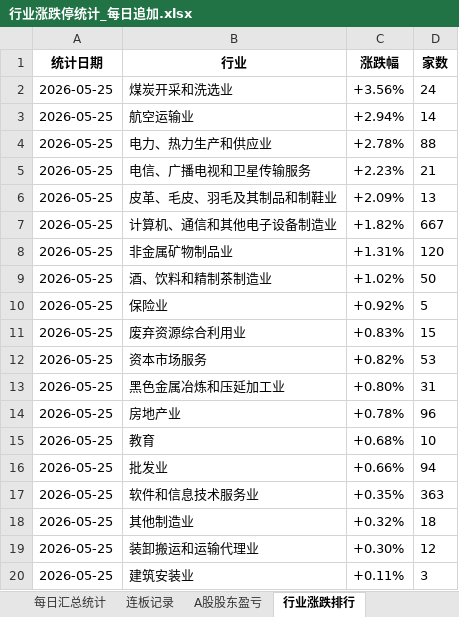
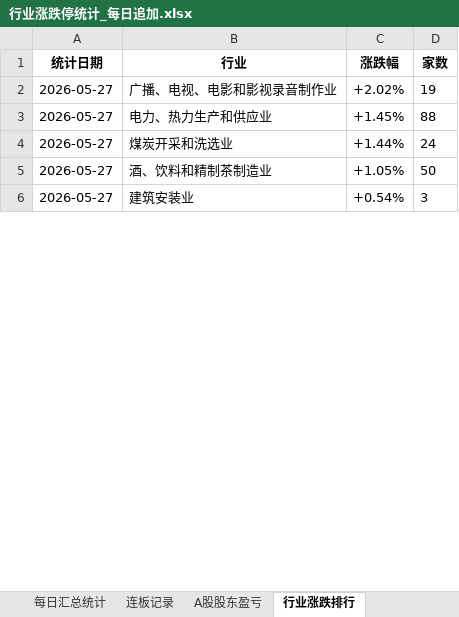
Before and after one commit to Haaasan888/fetch_data, an Excel workbook: 行业涨跌停统计_每日追加.xlsx, sheet 行业涨跌排行, drawn as a sheet; only a part is shown; values as stored, in another font and other column widths than the file's, no borders; removed rows and columns are numbered as before the commit, all else as after; the diff covers the shown part only; the diff names each change by its address in the sheet, - before the commit and + after, or states it on an @@ line.

```diff
--- a/行业涨跌停统计_每日追加.xlsx (sheet 行业涨跌排行)
+++ b/行业涨跌停统计_每日追加.xlsx (sheet 行业涨跌排行)
-row 2: 2026-05-25 | 煤炭开采和洗选业 | +3.56% | 24
-row 3: 2026-05-25 | 航空运输业 | +2.94% | 14
+row 2: 2026-05-27 | 广播、电视、电影和影视录音制作业 | +2.02% | 19
-A3 (统计日期): 2026-05-25
+A3 (统计日期): 2026-05-27
-C3 (涨跌幅): +2.78%
+C3 (涨跌幅): +1.45%
-row 5: 2026-05-25 | 电信、广播电视和卫星传输服务 | +2.23% | 21
-row 6: 2026-05-25 | 皮革、毛皮、羽毛及其制品和制鞋业 | +2.09% | 13
-row 7: 2026-05-25 | 计算机、通信和其他电子设备制造业 | +1.82% | 667
-row 8: 2026-05-25 | 非金属矿物制品业 | +1.31% | 120
+row 4: 2026-05-27 | 煤炭开采和洗选业 | +1.44% | 24
-A5 (统计日期): 2026-05-25
+A5 (统计日期): 2026-05-27
-C5 (涨跌幅): +1.02%
+C5 (涨跌幅): +1.05%
-row 10: 2026-05-25 | 保险业 | +0.92% | 5
-row 11: 2026-05-25 | 废弃资源综合利用业 | +0.83% | 15
-row 12: 2026-05-25 | 资本市场服务 | +0.82% | 53
-row 13: 2026-05-25 | 黑色金属冶炼和压延加工业 | +0.80% | 31
-row 14: 2026-05-25 | 房地产业 | +0.78% | 96
-row 15: 2026-05-25 | 教育 | +0.68% | 10
-row 16: 2026-05-25 | 批发业 | +0.66% | 94
-row 17: 2026-05-25 | 软件和信息技术服务业 | +0.35% | 363
-row 18: 2026-05-25 | 其他制造业 | +0.32% | 18
-row 19: 2026-05-25 | 装卸搬运和运输代理业 | +0.30% | 12
-A6 (统计日期): 2026-05-25
+A6 (统计日期): 2026-05-27
-C6 (涨跌幅): +0.11%
+C6 (涨跌幅): +0.54%
```
Also changed, not shown: 39 added rows, 25 removed rows and 12 edited cells elsewhere in this sheet, sheet 数据明细, sheet 制造, sheet 硬科, sheet 资源, sheet 食品, sheet 地产, 9 more sheets.
